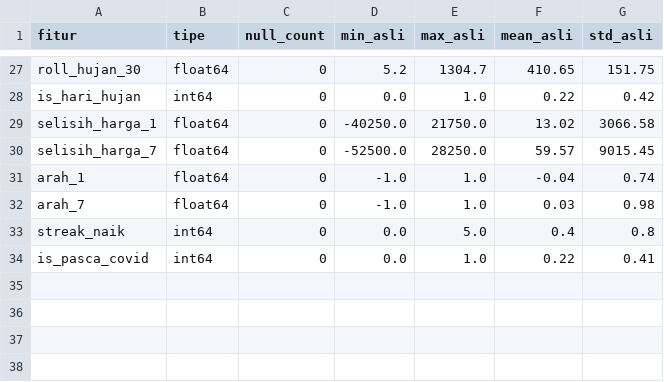
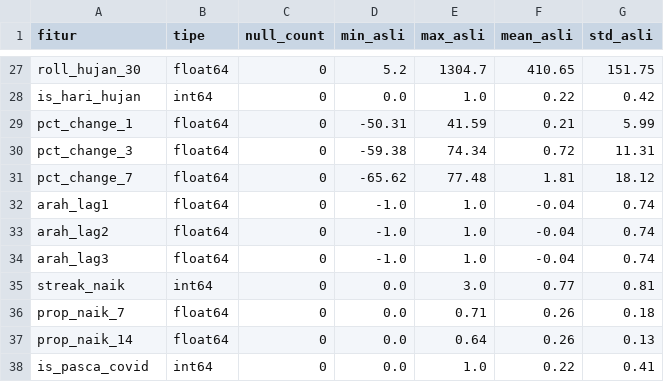
Before and after one commit to AfiqJakhel/Project_APM, a CSV file: Backend/data/processed/info_fitur.csv, drawn as a sheet; only a part is shown, gaps mark what is left out.

```diff
--- a/Backend/data/processed/info_fitur.csv
+++ b/Backend/data/processed/info_fitur.csv
@@ -28,7 +28,11 @@ roll_hujan_30,float64,0,5.2,1304.7,410.65,151.75
 is_hari_hujan,int64,0,0.0,1.0,0.22,0.42
-selisih_harga_1,float64,0,-40250.0,21750.0,13.02,3066.58
-selisih_harga_7,float64,0,-52500.0,28250.0,59.57,9015.45
-arah_1,float64,0,-1.0,1.0,-0.04,0.74
-arah_7,float64,0,-1.0,1.0,0.03,0.98
-streak_naik,int64,0,0.0,5.0,0.4,0.8
+pct_change_1,float64,0,-50.31,41.59,0.21,5.99
+pct_change_3,float64,0,-59.38,74.34,0.72,11.31
+pct_change_7,float64,0,-65.62,77.48,1.81,18.12
+arah_lag1,float64,0,-1.0,1.0,-0.04,0.74
+arah_lag2,float64,0,-1.0,1.0,-0.04,0.74
+arah_lag3,float64,0,-1.0,1.0,-0.04,0.74
+streak_naik,int64,0,0.0,3.0,0.77,0.81
+prop_naik_7,float64,0,0.0,0.71,0.26,0.18
+prop_naik_14,float64,0,0.0,0.64,0.26,0.13
 is_pasca_covid,int64,0,0.0,1.0,0.22,0.41
```
Also changed, not shown: 23 other files.
